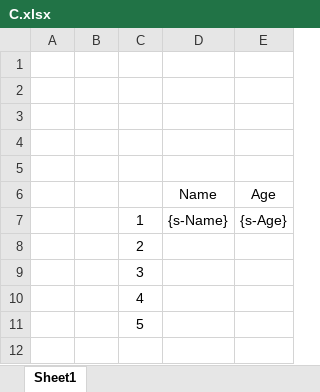
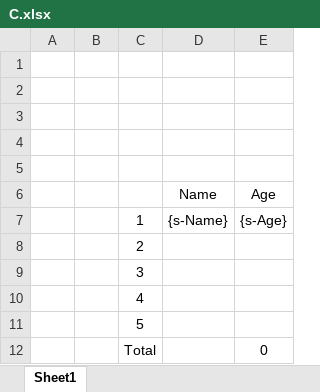
Before and after one commit to plantain-00/ExcelFile.net, an Excel workbook: ExcelFile.net.Example.net40/C.xlsx, sheet Sheet1, drawn as a sheet; values as stored, in another font and other column widths than the file's, no borders; the diff names each change by its address in the sheet, - before the commit and + after, or states it on an @@ line.

```diff
--- a/ExcelFile.net.Example.net40/C.xlsx (sheet Sheet1)
+++ b/ExcelFile.net.Example.net40/C.xlsx (sheet Sheet1)
+row 12:  |  | Total |  | 0
```
Also changed, not shown: ExcelFile.net.Example.net40/A_result.xlsx, ExcelFile.net.Example.net40/B_result.xlsx, 13 other files.
